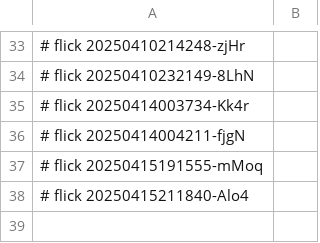
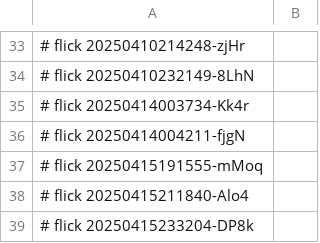
Before and after one commit to abikesa/resonate, a CSV file: kitabo/ensi/ukubona/donorcase/test3/assets/csv/don_beta1_overall.csv, drawn as a sheet; only a part is shown, gaps mark what is left out; the diff names each change by its address in the sheet, - before the commit and + after, or states it on an @@ line.

Commit message:
kitabo/ensi/ukubona/donorcase/test3/assets/csv/don_beta1_overall.csv

```diff
--- a/kitabo/ensi/ukubona/donorcase/test3/assets/csv/don_beta1_overall.csv
+++ b/kitabo/ensi/ukubona/donorcase/test3/assets/csv/don_beta1_overall.csv
+row 39: # flick 20250415233204-DP8k
```
